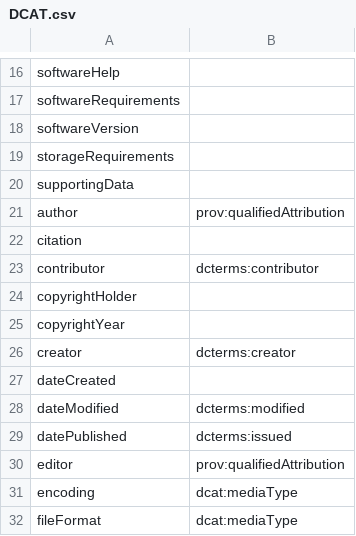
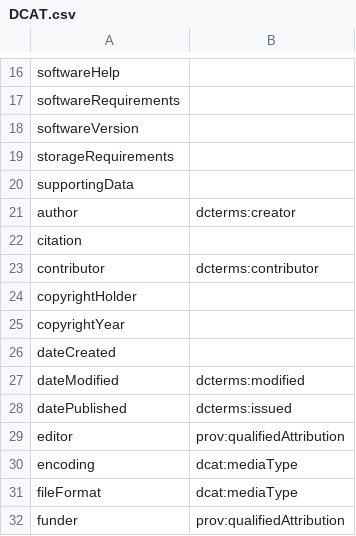
Before and after one commit to pombredanne/codemeta, a CSV file: crosswalks/DCAT.csv, drawn as a sheet; only a part is shown, gaps mark what is left out; the shorter side is filled out with more unchanged rows.

```diff
--- a/crosswalks/DCAT.csv
+++ b/crosswalks/DCAT.csv
@@ -20,3 +20,3 @@ storageRequirements,
 supportingData,
-author,prov:qualifiedAttribution
+author,dcterms:creator
 citation,
@@ -25,3 +25,2 @@ copyrightHolder,
 copyrightYear,
-creator,dcterms:creator
 dateCreated,
```
Also changed, not shown: crosswalks/Cargo.csv, crosswalks/Dublin Core.csv, 27 other files.
